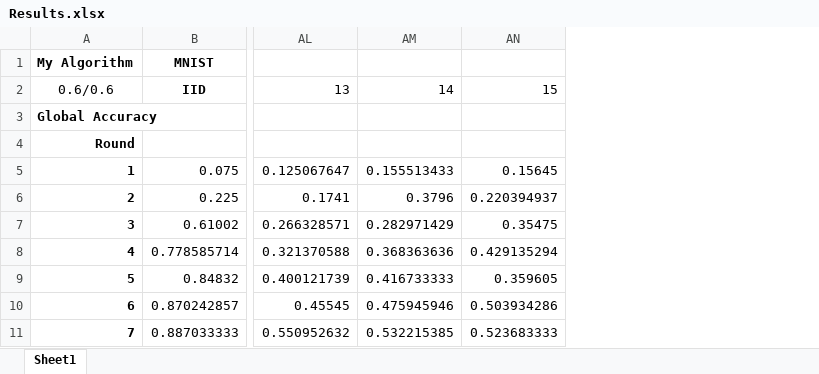
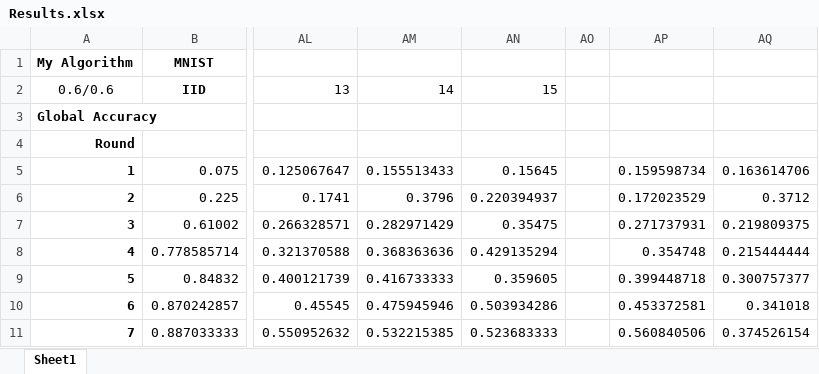
Before and after one commit to Ashley0909/Recover_FedAssets, an Excel workbook: Results.xlsx, sheet Sheet1, drawn as a sheet; only a part is shown, gaps mark what is left out; values as stored, in another font and other column widths than the file's, no borders; the diff names each change by its address in the sheet, - before the commit and + after, or states it on an @@ line.

Commit message:
Share Results

```diff
--- a/Results.xlsx (sheet Sheet1)
+++ b/Results.xlsx (sheet Sheet1)
+column AO, empty
+column AP, rows 5-11: 0.159598734 | 0.172023529 | 0.271737931 | 0.354748 | 0.399448718 | 0.453372581 | 0.560840506
+column AQ, rows 5-11: 0.163614706 | 0.3712 | 0.219809375 | 0.215444444 | 0.300757377 | 0.341018 | 0.374526154
```
